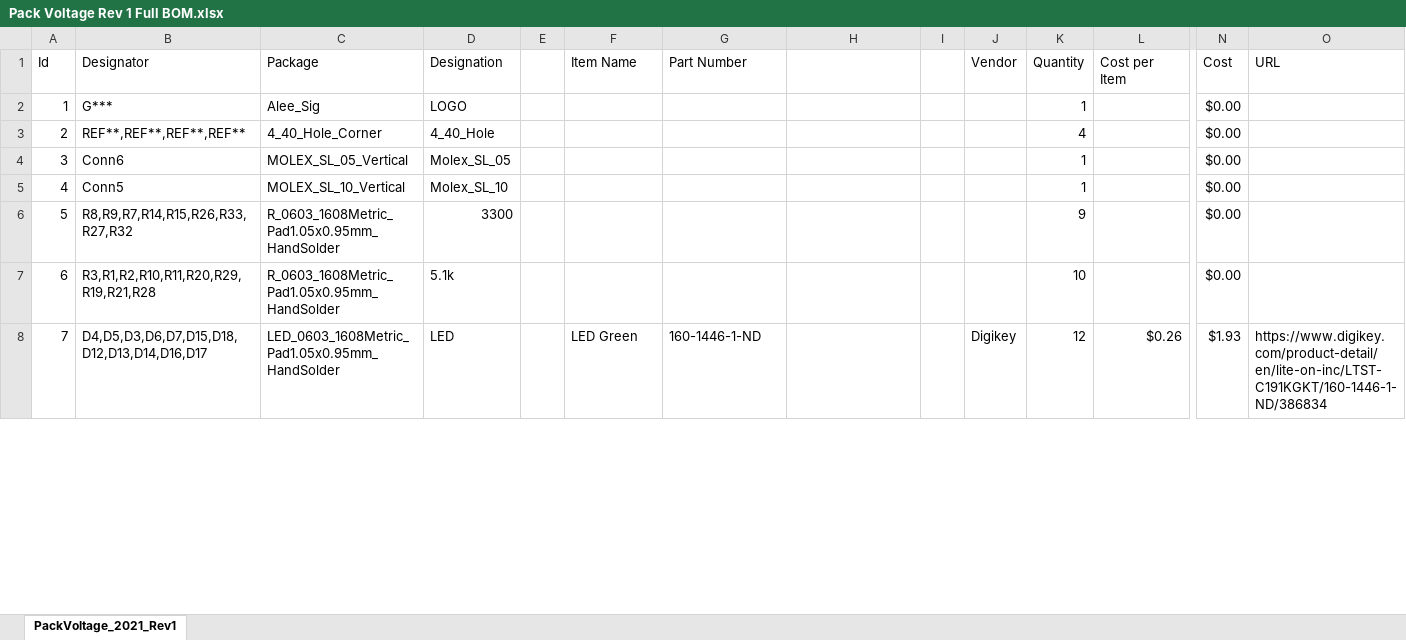
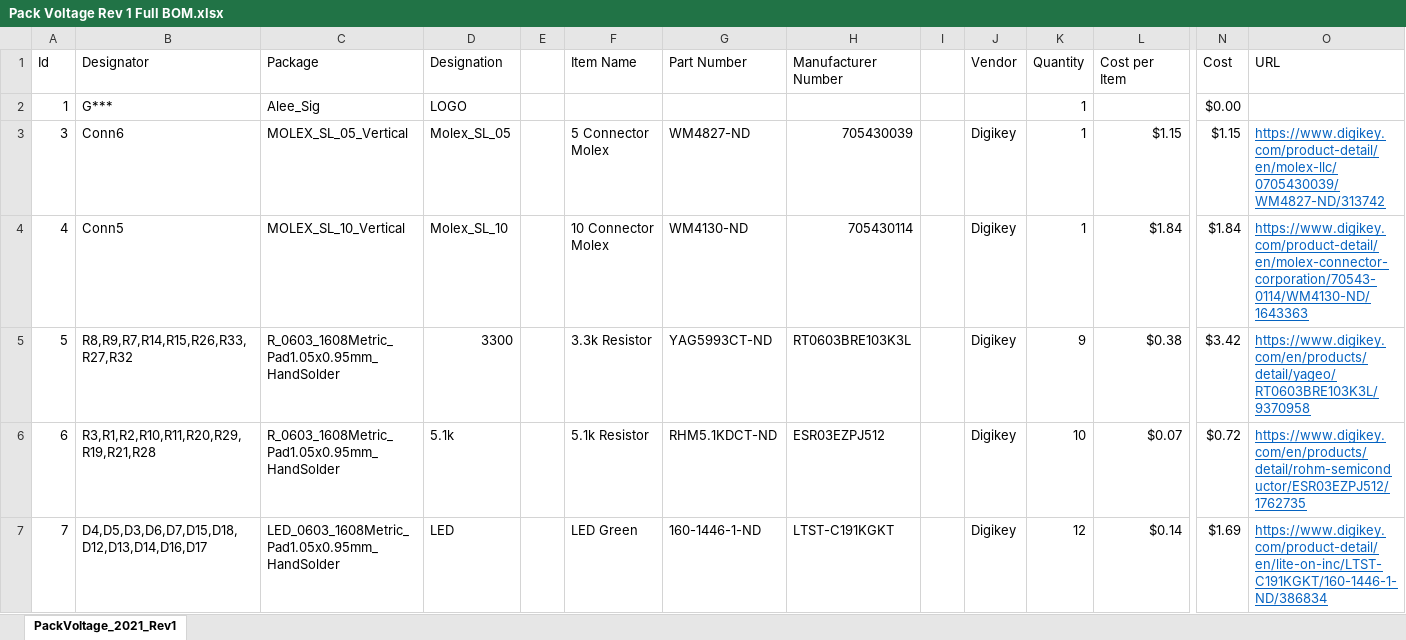
Before and after one commit to MST-MRDT/Deprecated-Power-Board, an Excel workbook: Documentation/Pack Voltage Rev 1 Full BOM.xlsx, sheet PackVoltage_2021_Rev1, drawn as a sheet; only a part is shown, gaps mark what is left out; values as stored, in another font and other column widths than the file's, no borders; removed rows and columns are numbered as before the commit, all else as after; rows hold the shown columns only; the diff covers the shown part only; the diff names each change by its address in the sheet, - before the commit and + after, or states it on an @@ line.

```diff
--- a/Documentation/Pack Voltage Rev 1 Full BOM.xlsx (sheet PackVoltage_2021_Rev1)
+++ b/Documentation/Pack Voltage Rev 1 Full BOM.xlsx (sheet PackVoltage_2021_Rev1)
-H1: (empty)
+H1: Manufacturer Number
-row 3: 2 | REF**,REF**,REF**,REF** | 4_40_Hole_Corner | 4_40_Hole |  |  |  |  |  |  | 4 |  | $0.00
-F3 (Item Name): (empty)
+F3 (Item Name): 5 Connector Molex
-G3 (Part Number): (empty)
+G3 (Part Number): WM4827-ND
-H3 (Manufacturer Number): (empty)
+H3 (Manufacturer Number): 705430039
-J3:J6 (Vendor): (empty)
+J3:J6 (Vendor): Digikey
-L3 (Cost per Item): (empty)
+L3 (Cost per Item): $1.15
-N3 (Cost): $0.00
+N3 (Cost): $1.15
-O3 (URL): (empty)
+O3 (URL): https://www.digikey.com/product-detail/en/molex-llc/0705430039/WM4827-ND/313742
-F4 (Item Name): (empty)
+F4 (Item Name): 10 Connector Molex
-G4 (Part Number): (empty)
+G4 (Part Number): WM4130-ND
-H4 (Manufacturer Number): (empty)
+H4 (Manufacturer Number): 705430114
-L4 (Cost per Item): (empty)
+L4 (Cost per Item): $1.84
-N4 (Cost): $0.00
+N4 (Cost): $1.84
-O4 (URL): (empty)
+O4 (URL): https://www.digikey.com/product-detail/en/molex-connector-corporation/70543-0114/WM4130-ND/1643363
-F5 (Item Name): (empty)
+F5 (Item Name): 3.3k Resistor
-G5 (Part Number): (empty)
+G5 (Part Number): YAG5993CT-ND
-H5 (Manufacturer Number): (empty)
+H5 (Manufacturer Number): RT0603BRE103K3L
-L5 (Cost per Item): (empty)
+L5 (Cost per Item): $0.38
-N5 (Cost): $0.00
+N5 (Cost): $3.42
-O5 (URL): (empty)
+O5 (URL): https://www.digikey.com/en/products/detail/yageo/RT0603BRE103K3L/9370958
-F6 (Item Name): (empty)
+F6 (Item Name): 5.1k Resistor
-G6 (Part Number): (empty)
+G6 (Part Number): RHM5.1KDCT-ND
-H6 (Manufacturer Number): (empty)
+H6 (Manufacturer Number): ESR03EZPJ512
-L6 (Cost per Item): (empty)
+L6 (Cost per Item): $0.07
-N6 (Cost): $0.00
+N6 (Cost): $0.72
-O6 (URL): (empty)
+O6 (URL): https://www.digikey.com/en/products/detail/rohm-semiconductor/ESR03EZPJ512/1762735
-H7 (Manufacturer Number): (empty)
+H7 (Manufacturer Number): LTST-C191KGKT
-L7 (Cost per Item): $0.26
+L7 (Cost per Item): $0.14
-N7 (Cost): $1.93
+N7 (Cost): $1.69
@@ O7 underline: off → on, text colour: black → #0563C1 @@
```
Also changed, not shown: 2 added rows, 10 removed rows, 145 edited cells and cell formats elsewhere in this sheet, formulas that keep their value, 1 other file.
